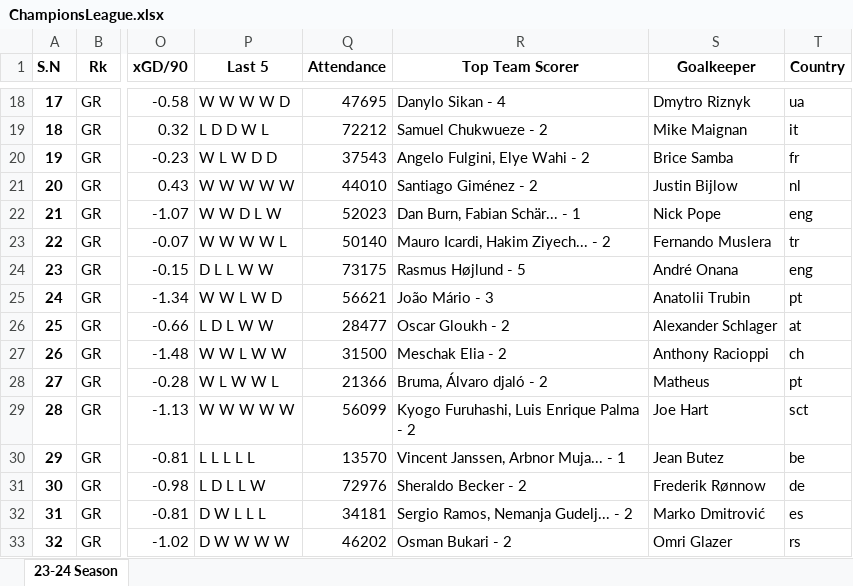
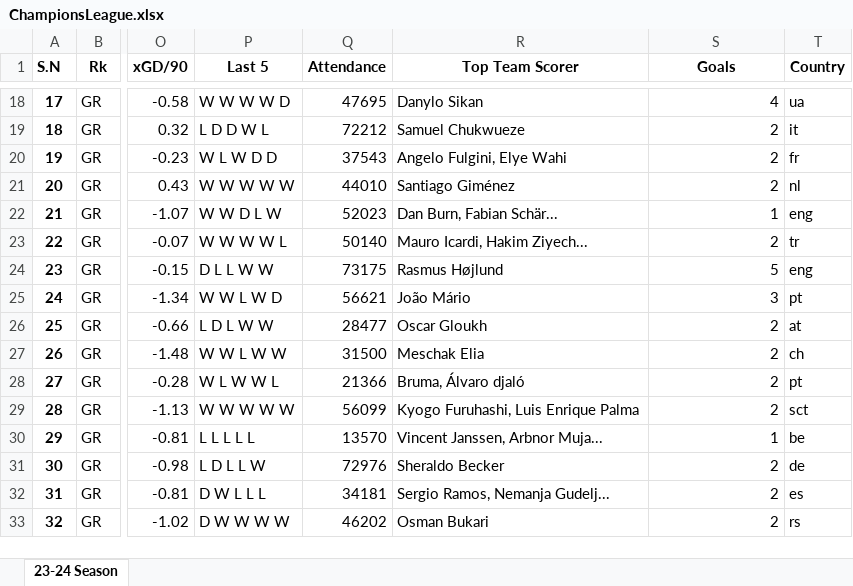
Before and after one commit to Mridul47/UCL23-24_analytics, an Excel workbook: Data Sources/ChampionsLeague.xlsx, sheet 23-24 Season, drawn as a sheet; only a part is shown, gaps mark what is left out; values as stored, in another font and other column widths than the file's, no borders; the diff covers the shown part only; the diff names each change by its address in the sheet, - before the commit and + after, or states it on an @@ line.

Commit message:
top goal scorers and palyer nation vs goal scored analysis done

```diff
--- a/Data Sources/ChampionsLeague.xlsx (sheet 23-24 Season)
+++ b/Data Sources/ChampionsLeague.xlsx (sheet 23-24 Season)
-S1: Goalkeeper
+S1: Goals
-R18 (Top Team Scorer): Danylo Sikan - 4
+R18 (Top Team Scorer): Danylo Sikan
-S18 (Goals): Dmytro Riznyk
+S18 (Goals): 4
-R19 (Top Team Scorer): Samuel Chukwueze - 2
+R19 (Top Team Scorer): Samuel Chukwueze
-S19 (Goals): Mike Maignan
+S19 (Goals): 2
-R20 (Top Team Scorer): Angelo Fulgini, Elye Wahi - 2
+R20 (Top Team Scorer): Angelo Fulgini, Elye Wahi
-S20 (Goals): Brice Samba
+S20 (Goals): 2
-R21 (Top Team Scorer): Santiago Giménez - 2
+R21 (Top Team Scorer): Santiago Giménez
-S21 (Goals): Justin Bijlow
+S21 (Goals): 2
-R22 (Top Team Scorer): Dan Burn, Fabian Schär... - 1
+R22 (Top Team Scorer): Dan Burn, Fabian Schär...
-S22 (Goals): Nick Pope
+S22 (Goals): 1
-R23 (Top Team Scorer): Mauro Icardi, Hakim Ziyech... - 2
+R23 (Top Team Scorer): Mauro Icardi, Hakim Ziyech...
-S23 (Goals): Fernando Muslera
+S23 (Goals): 2
-R24 (Top Team Scorer): Rasmus Højlund - 5
+R24 (Top Team Scorer): Rasmus Højlund
-S24 (Goals): André Onana
+S24 (Goals): 5
-R25 (Top Team Scorer): João Mário - 3
+R25 (Top Team Scorer): João Mário
-S25 (Goals): Anatolii Trubin
+S25 (Goals): 3
-R26 (Top Team Scorer): Oscar Gloukh - 2
+R26 (Top Team Scorer): Oscar Gloukh
-S26 (Goals): Alexander Schlager
+S26 (Goals): 2
-R27 (Top Team Scorer): Meschak Elia - 2
+R27 (Top Team Scorer): Meschak Elia
-S27 (Goals): Anthony Racioppi
+S27 (Goals): 2
-R28 (Top Team Scorer): Bruma, Álvaro djaló - 2
+R28 (Top Team Scorer): Bruma, Álvaro djaló
-S28 (Goals): Matheus
+S28 (Goals): 2
-R29 (Top Team Scorer): Kyogo Furuhashi, Luis Enrique Palma - 2
+R29 (Top Team Scorer): Kyogo Furuhashi, Luis Enrique Palma
-S29 (Goals): Joe Hart
+S29 (Goals): 2
-R30 (Top Team Scorer): Vincent Janssen, Arbnor Muja... - 1
+R30 (Top Team Scorer): Vincent Janssen, Arbnor Muja...
-S30 (Goals): Jean Butez
+S30 (Goals): 1
-R31 (Top Team Scorer): Sheraldo Becker - 2
+R31 (Top Team Scorer): Sheraldo Becker
-S31 (Goals): Frederik Rønnow
+S31 (Goals): 2
-R32 (Top Team Scorer): Sergio Ramos, Nemanja Gudelj... - 2
+R32 (Top Team Scorer): Sergio Ramos, Nemanja Gudelj...
-S32 (Goals): Marko Dmitrović
+S32 (Goals): 2
-R33 (Top Team Scorer): Osman Bukari - 2
+R33 (Top Team Scorer): Osman Bukari
-S33 (Goals): Omri Glazer
+S33 (Goals): 2
```
Also changed, not shown: 32 edited cells elsewhere in this sheet, 2 other files.
